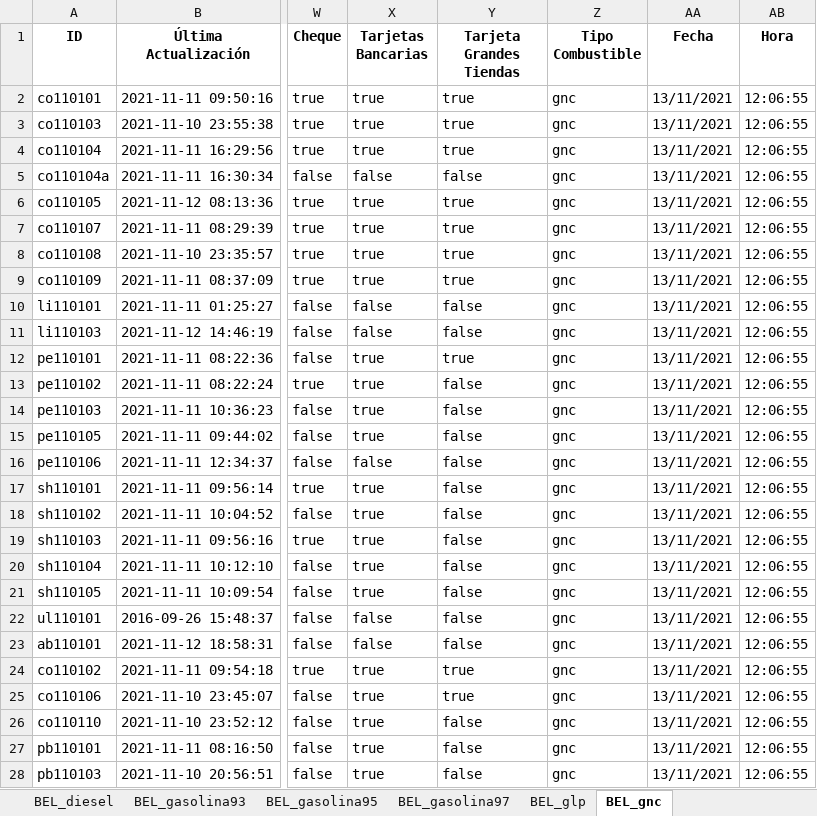
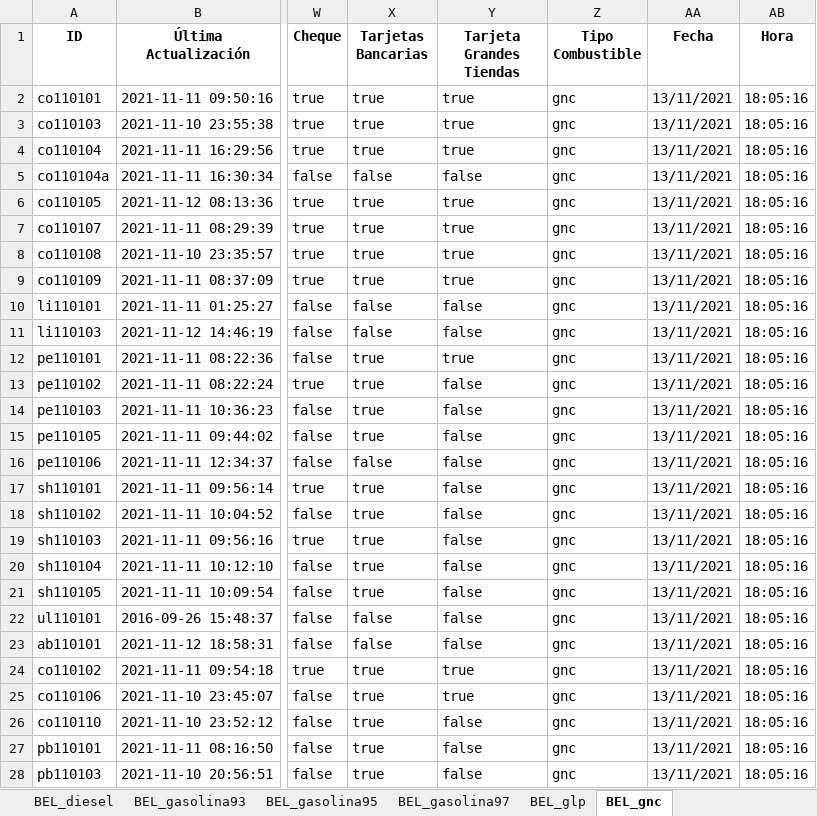
Before and after one commit to Sud-Austral/ENERGIA, an Excel workbook: Bencina_En_Linea_Ultima_Actualizacion.xlsx, sheet BEL_gnc, drawn as a sheet; only a part is shown, gaps mark what is left out; values as stored, in another font and other column widths than the file's, no borders; the diff covers the shown part only; the diff names each change by its address in the sheet, - before the commit and + after, or states it on an @@ line.

```diff
--- a/Bencina_En_Linea_Ultima_Actualizacion.xlsx (sheet BEL_gnc)
+++ b/Bencina_En_Linea_Ultima_Actualizacion.xlsx (sheet BEL_gnc)
-AB2:AB28 (Hora): 12:06:55
+AB2:AB28 (Hora): 18:05:16
```
Also changed, not shown: 22 edited cells elsewhere in this sheet, sheet BEL_glp, sheet BEL_diesel, sheet BEL_gasolina93, sheet BEL_gasolina95, sheet BEL_gasolina97.
